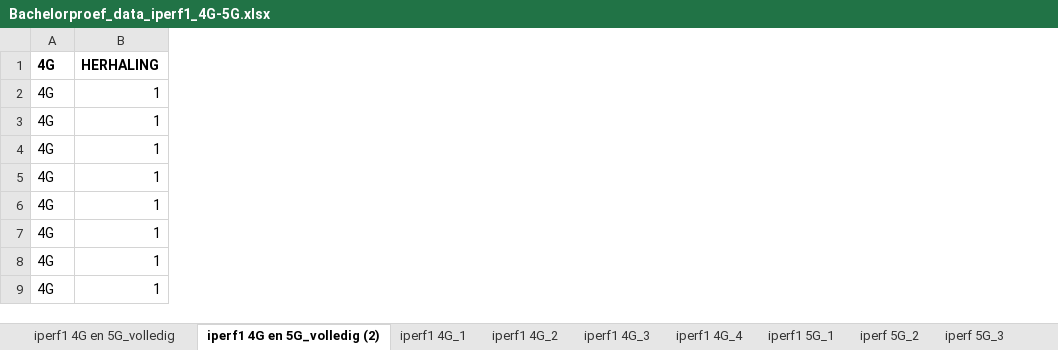
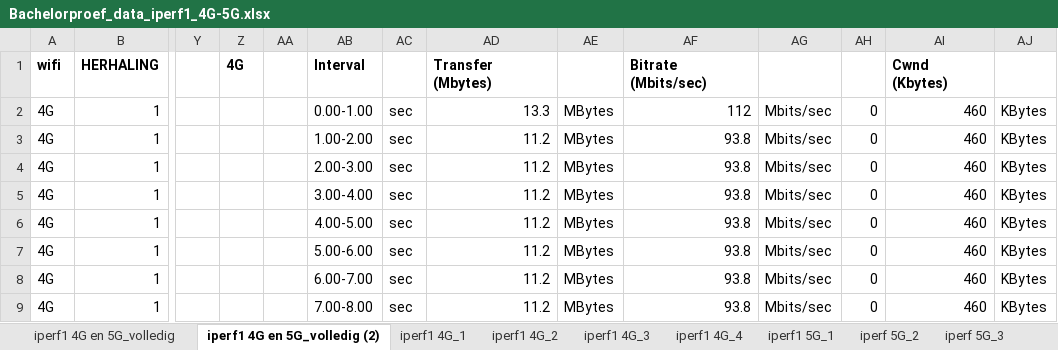
Before and after one commit to JanDeSomviele/Bachelorproef2025, an Excel workbook: extra bestanden/Bachelorproef_data_iperf1_4G-5G.xlsx, sheet iperf1 4G en 5G_volledig (2), drawn as a sheet; only a part is shown, gaps mark what is left out; values as stored, in another font and other column widths than the file's, no borders; charts and pictures not drawn; the diff names each change by its address in the sheet, - before the commit and + after, or states it on an @@ line.

```diff
--- a/extra bestanden/Bachelorproef_data_iperf1_4G-5G.xlsx (sheet iperf1 4G en 5G_volledig (2))
+++ b/extra bestanden/Bachelorproef_data_iperf1_4G-5G.xlsx (sheet iperf1 4G en 5G_volledig (2))
+column Y, empty
+column Z, row 1: 4G
+column AA, empty
+column AB, rows 1-9: Interval | 0.00-1.00 | 1.00-2.00 | 2.00-3.00 | 3.00-4.00 | 4.00-5.00 | 5.00-6.00 | 6.00-7.00 | 7.00-8.00
+column AC, rows 2-9: all sec
+column AD, rows 1-9: Transfer (Mbytes) | 13.3 | 11.2 | 11.2 | 11.2 | 11.2 | 11.2 | 11.2 | 11.2
+column AE, rows 2-9: all MBytes
+column AF, rows 1-9: Bitrate (Mbits/sec) | 112 | 93.8 | 93.8 | 93.8 | 93.8 | 93.8 | 93.8 | 93.8
+column AG, rows 2-9: all Mbits/sec
+column AH, rows 2-9: all 0
+column AI, rows 1-9: Cwnd (Kbytes) | 460 | 460 | 460 | 460 | 460 | 460 | 460 | 460
+column AJ, rows 2-9: all KBytes
-A1: 4G
+A1: wifi
```
Also changed, not shown: charts or pictures, 6 other files.
